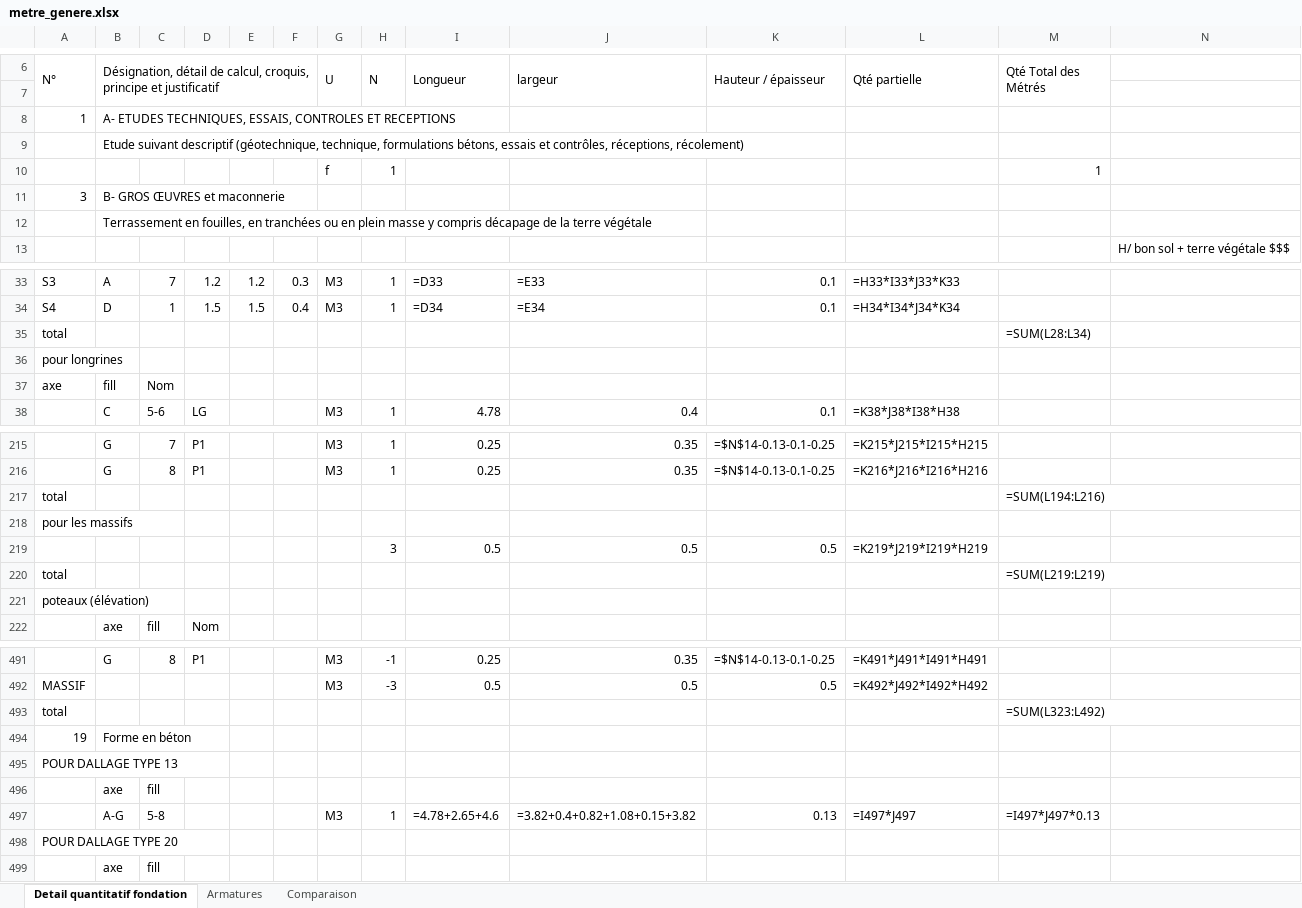
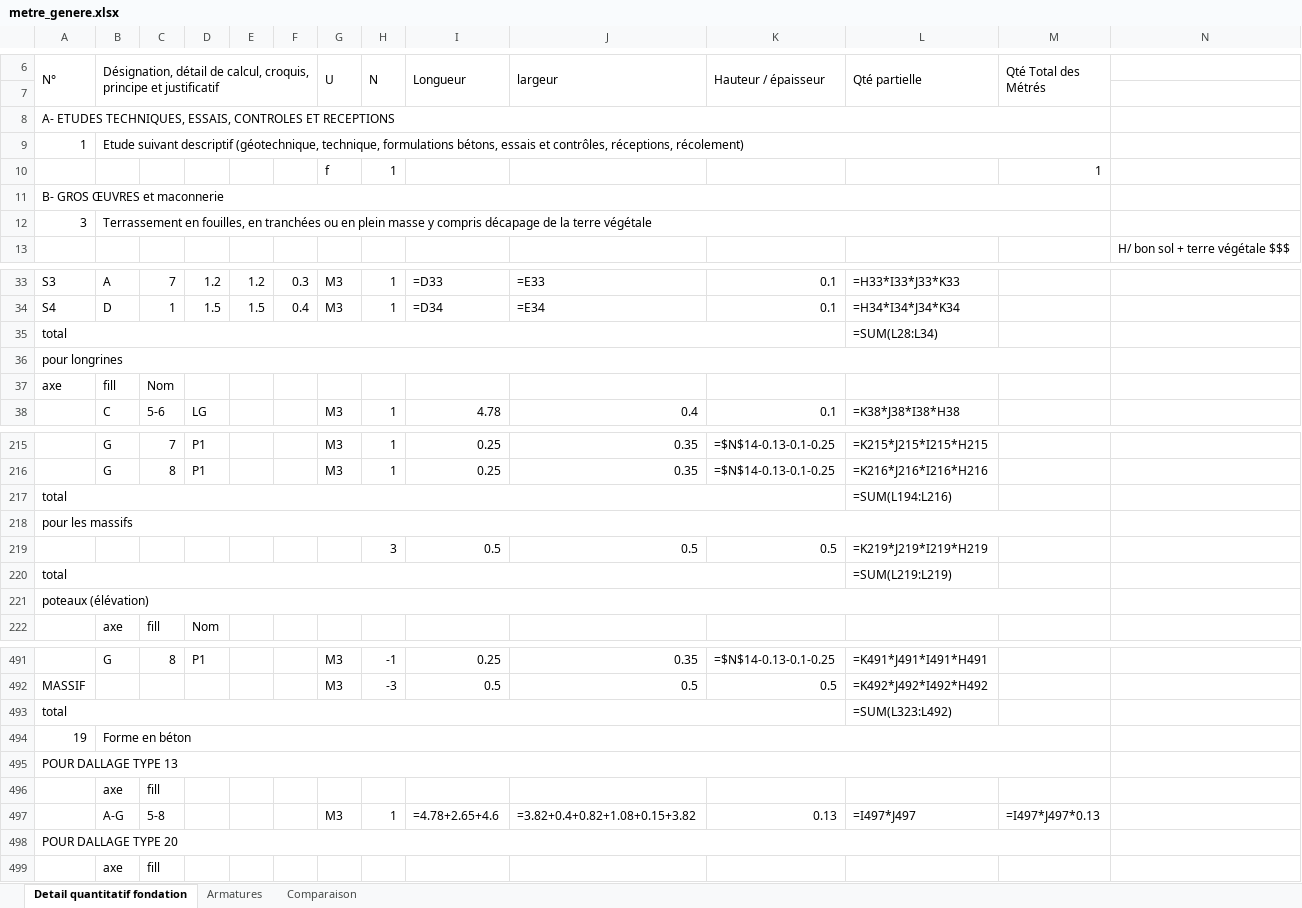
Before and after one commit to MrYoussef-AMARZOU/metre-ba-agent, an Excel workbook: output/metre_genere.xlsx, sheet Detail quantitatif fondation, drawn as a sheet; only a part is shown, gaps mark what is left out; values as stored, in another font and other column widths than the file's, no cell formats; formulas without a stored value are shown as written; removed rows and columns are numbered as before the commit, all else as after; the diff covers the shown part only; the diff names each change by its address in the sheet, - before the commit and + after, or states it on an @@ line.

Commit message:
Professional Excel styles (Times New Roman, Aptos, color scheme), GLM-OCR integration
- build_metre.py: professional Excel formatting matching reference file
  (Times New Roman 12pt headers, Aptos Narrow 11pt data, cyan totals,
  orange sections, yellow poutre headers, merged cells, proper borders)
- GLM-OCR backend ready (transformers+torch+accelerate installed, model
  downloads on first use via --ocr glm-ocr)
- Updated .gitignore to exclude electron/node_modules
- All repos forked and documented in docs/SOURCES.md

```diff
--- a/output/metre_genere.xlsx (sheet Detail quantitatif fondation)
+++ b/output/metre_genere.xlsx (sheet Detail quantitatif fondation)
+row 8: A- ETUDES TECHNIQUES, ESSAIS, CONTROLES ET RECEPTIONS
-B9: A- ETUDES TECHNIQUES, ESSAIS, CONTROLES ET RECEPTIONS
+B9: Etude suivant descriptif (géotechnique, technique, formulations bétons, essais et contrôles, réceptions, récolement)
+B9:M9 merged
-row 9:  | Etude suivant descriptif (géotechnique, technique, formulations bétons, essais et contrôles, réceptions, récolement)
+row 11: B- GROS ŒUVRES et maconnerie
-B12: B- GROS ŒUVRES et maconnerie
+B12: Terrassement en fouilles, en tranchées ou en plein masse y compris décapage de la terre végétale
+B12:M12 merged
-row 12:  | Terrassement en fouilles, en tranchées ou en plein masse y compris décapage de la terre végétale
+A35:K35 merged
-L35 (Qté partielle): (empty)
+L35 (Qté partielle): =SUM(L28:L34)
-M35 (Qté Total des Métrés): =SUM(L28:L34)
+M35 (Qté Total des Métrés): (empty)
+A36:M36 merged
+A217:K217 merged
-L217 (Qté partielle): (empty)
+L217 (Qté partielle): =SUM(L194:L216)
-M217 (Qté Total des Métrés): =SUM(L194:L216)
+M217 (Qté Total des Métrés): (empty)
+A218:M218 merged
+A220:K220 merged
-L220 (Qté partielle): (empty)
+L220 (Qté partielle): =SUM(L219:L219)
-M220 (Qté Total des Métrés): =SUM(L219:L219)
+M220 (Qté Total des Métrés): (empty)
+A221:M221 merged
+A493:K493 merged
-L493 (Qté partielle): (empty)
+L493 (Qté partielle): =SUM(L323:L492)
-M493 (Qté Total des Métrés): =SUM(L323:L492)
+M493 (Qté Total des Métrés): (empty)
+B494:M494 merged
+A495:M495 merged
+A498:M498 merged
```
Also changed, not shown: 22 edited cells and merged cells elsewhere in this sheet, sheet Armatures, sheet Comparaison, cell formats, output/optimisation_bonnes_pratiques.xlsx, 13 other files.
